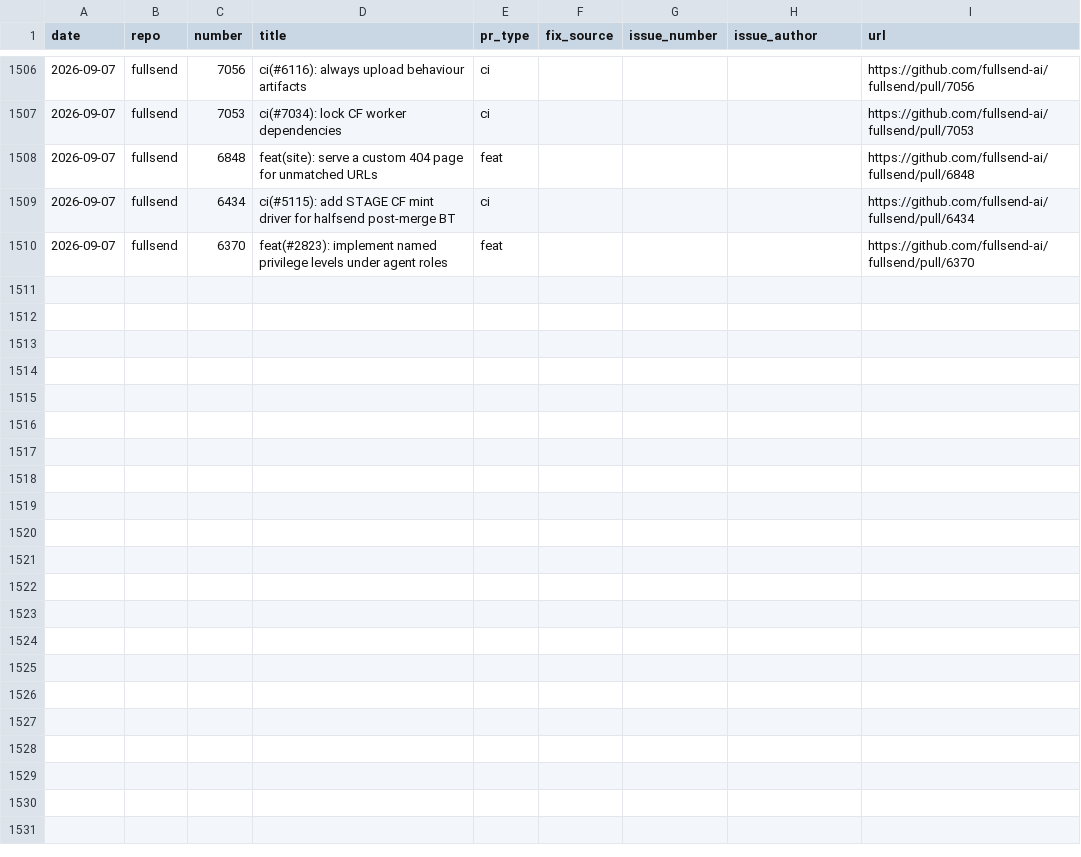
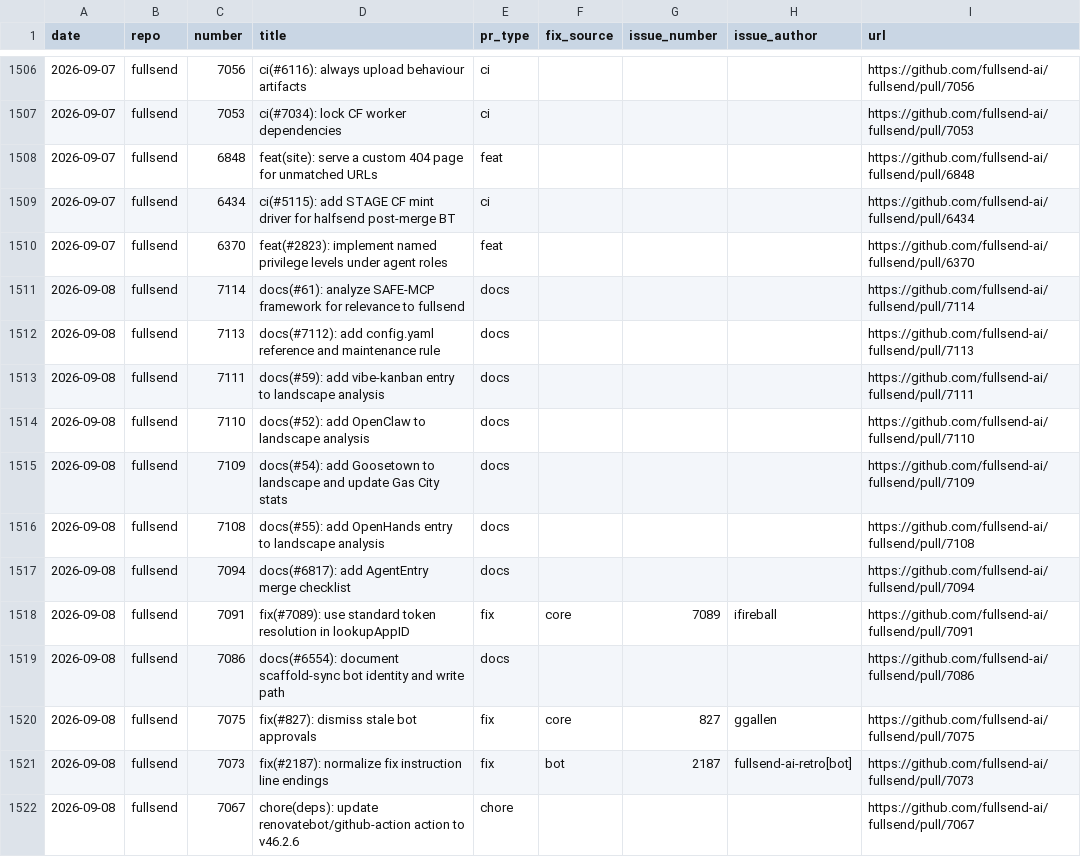
Before and after one commit to jflowers/fullsend-ai-metrics, a CSV file: docs/pr-type-details.csv, drawn as a sheet; only a part is shown, gaps mark what is left out; the diff covers the shown part only.

```diff
--- a/docs/pr-type-details.csv
+++ b/docs/pr-type-details.csv
@@ -1510 +1510,13 @@ date,repo,number,title,pr_type,fix_source,issue_number,issue_author,url
 2026-09-07,fullsend,6370,feat(#2823): implement named privilege levels under agent roles,feat,,,,https://github.com/fullsend-ai/fullsend/pull/6370
+2026-09-08,fullsend,7114,docs(#61): analyze SAFE-MCP framework for relevance to fullsend,docs,,,,https://github.com/fullsend-ai/fullsend/pull/7114
+2026-09-08,fullsend,7113,docs(#7112): add config.yaml reference and maintenance rule,docs,,,,https://github.com/fullsend-ai/fullsend/pull/7113
+2026-09-08,fullsend,7111,docs(#59): add vibe-kanban entry to landscape analysis,docs,,,,https://github.com/fullsend-ai/fullsend/pull/7111
+2026-09-08,fullsend,7110,docs(#52): add OpenClaw to landscape analysis,docs,,,,https://github.com/fullsend-ai/fullsend/pull/7110
+2026-09-08,fullsend,7109,docs(#54): add Goosetown to landscape and update Gas City stats,docs,,,,https://github.com/fullsend-ai/fullsend/pull/7109
+2026-09-08,fullsend,7108,docs(#55): add OpenHands entry to landscape analysis,docs,,,,https://github.com/fullsend-ai/fullsend/pull/7108
+2026-09-08,fullsend,7094,docs(#6817): add AgentEntry merge checklist,docs,,,,https://github.com/fullsend-ai/fullsend/pull/7094
+2026-09-08,fullsend,7091,fix(#7089): use standard token resolution in lookupAppID,fix,core,7089,ifireball,https://github.com/fullsend-ai/fullsend/pull/7091
+2026-09-08,fullsend,7086,docs(#6554): document scaffold-sync bot identity and write path,docs,,,,https://github.com/fullsend-ai/fullsend/pull/7086
+2026-09-08,fullsend,7075,fix(#827): dismiss stale bot approvals,fix,core,827,ggallen,https://github.com/fullsend-ai/fullsend/pull/7075
+2026-09-08,fullsend,7073,fix(#2187): normalize fix instruction line endings,fix,bot,2187,fullsend-ai-retro[bot],https://github.com/fullsend-ai/fullsend/pull/7073
+2026-09-08,fullsend,7067,chore(deps): update renovatebot/github-action action to v46.2.6,chore,,,,https://github.com/fullsend-ai/fullsend/pull/7067
```
Also changed, not shown: 11 added rows elsewhere in this file, docs/community-details.csv, docs/community.csv, 3 other files.
